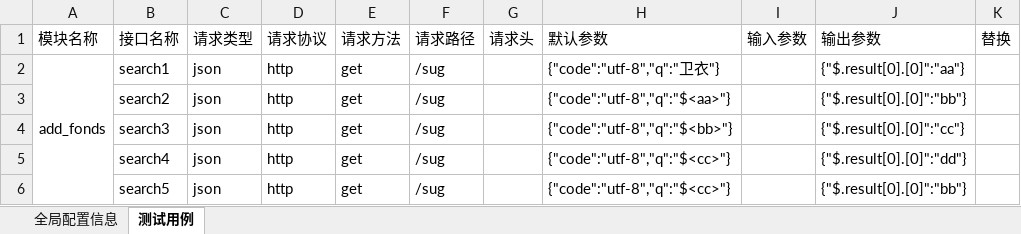
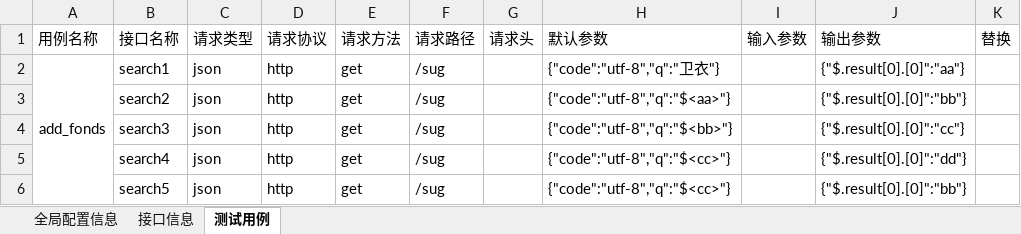
Before and after one commit to lizongjian/autotest, an Excel workbook: case/interface.xlsx, sheet 测试用例, drawn as a sheet; only a part is shown; values as stored, in another font and other column widths than the file's, no borders; the diff names each change by its address in the sheet, - before the commit and + after, or states it on an @@ line.

```diff
--- a/case/interface.xlsx (sheet 测试用例)
+++ b/case/interface.xlsx (sheet 测试用例)
+sheet tab: 接口信息
-A1: 模块名称
+A1: 用例名称
```
Also changed, not shown: sheet 全局配置信息, case/UI.xlsx, 23 other files.
